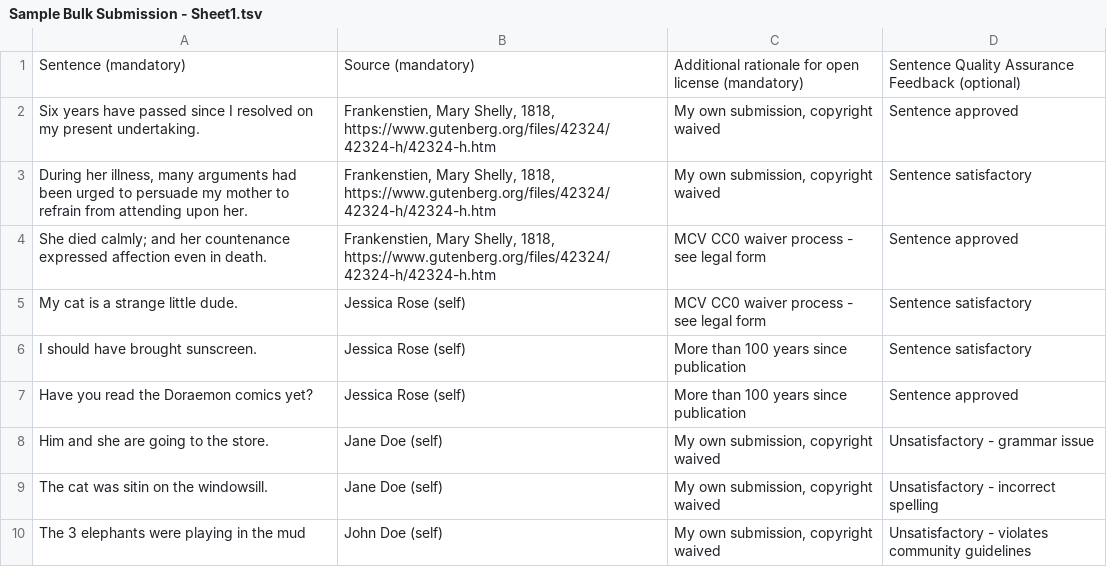
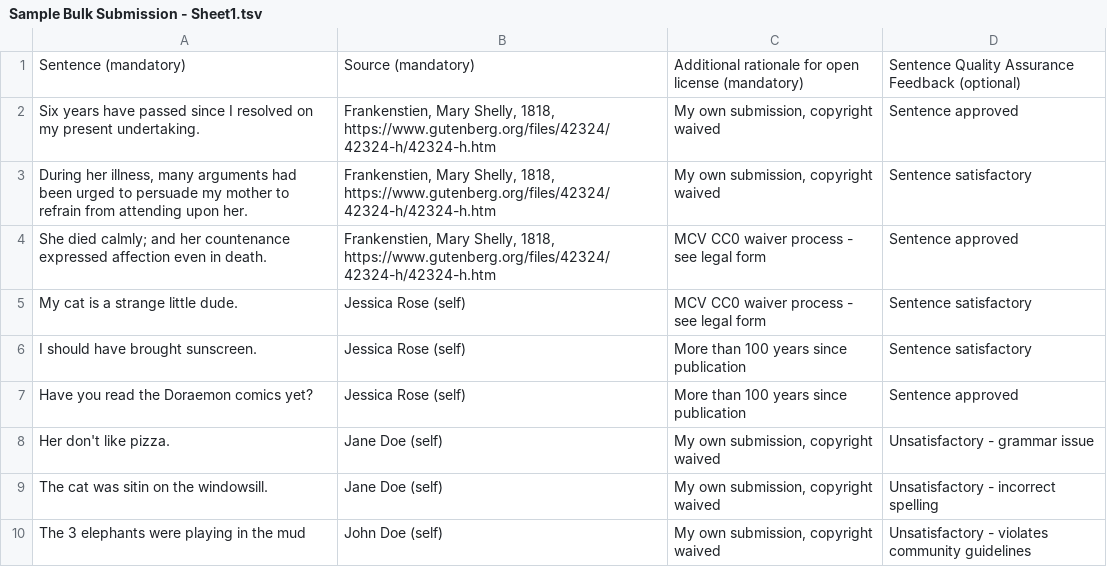
Before and after one commit to common-voice/common-voice, a TSV file: docs/Sample Bulk Submission - Sheet1.tsv, drawn as a sheet.

Commit message:
chore: update sentence in bulk submission template file

```diff
--- a/docs/Sample Bulk Submission - Sheet1.tsv
+++ b/docs/Sample Bulk Submission - Sheet1.tsv
@@ -7,3 +7,3 @@ I should have brought sunscreen.	Jessica Rose (self)	More than 100 years since p
 Have you read the Doraemon comics yet?	Jessica Rose (self)	More than 100 years since publication	Sentence approved
-Him and she are going to the store.	Jane Doe (self)	My own submission, copyright waived	Unsatisfactory - grammar issue
+Her don't like pizza.	Jane Doe (self)	My own submission, copyright waived	Unsatisfactory - grammar issue
 The cat was sitin on the windowsill.	Jane Doe (self)	My own submission, copyright waived	Unsatisfactory - incorrect spelling
```
